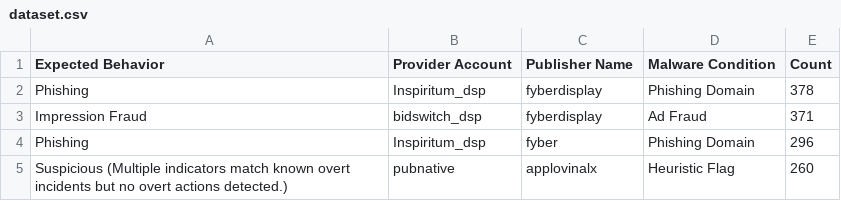
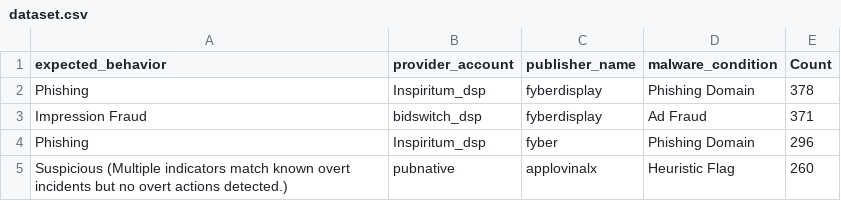
Before and after one commit to tmattoneill/sunburst-csv, a CSV file: data/dataset.csv, drawn as a sheet; only a part is shown.

```diff
--- a/data/dataset.csv
+++ b/data/dataset.csv
@@ -1,2 +1,2 @@
-Expected Behavior,Provider Account,Publisher Name,Malware Condition,Count
+expected_behavior,provider_account,publisher_name,malware_condition,Count
 Phishing,Inspiritum_dsp,fyberdisplay,Phishing Domain,378
```
Also changed, not shown: 5 other files.
